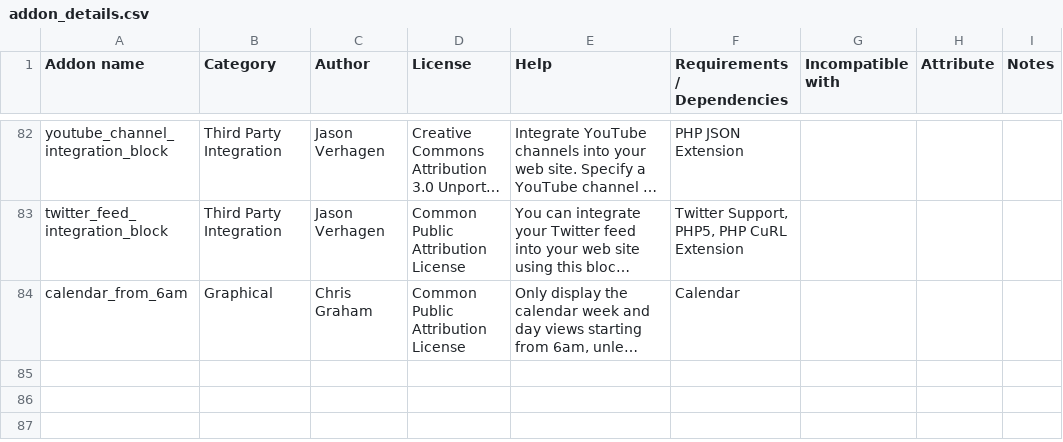
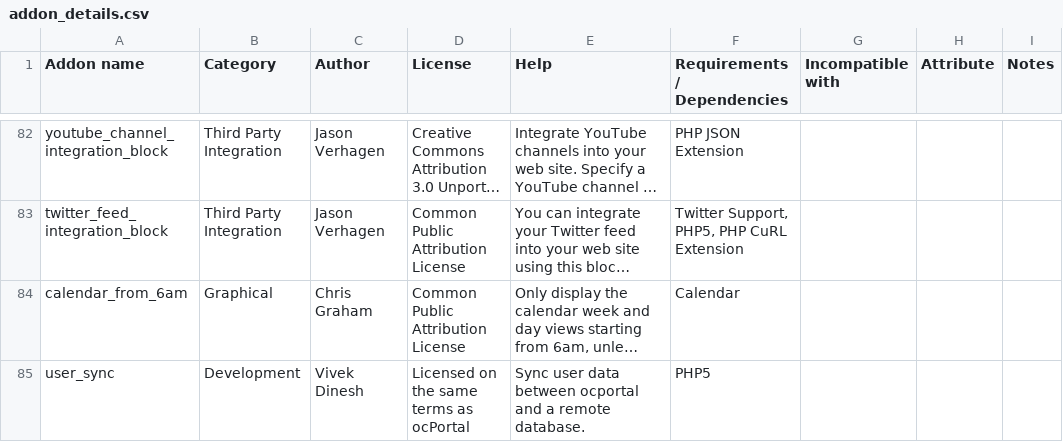
Before and after one commit to chrisgraham/ocPortal, a CSV file: data_custom/addon_details.csv, drawn as a sheet; only a part is shown, gaps mark what is left out; long unchanged cells end in …; the diff names each change by its address in the sheet, - before the commit and + after, or states it on an @@ line.

Commit message:
Added user sync feature

```diff
--- a/data_custom/addon_details.csv
+++ b/data_custom/addon_details.csv
+row 85: user_sync | Development | Vivek Dinesh | Licensed on the same terms as ocPortal | Sync user data between ocportal and a remote database. | PHP5
```
Also changed, not shown: 4 other files.
